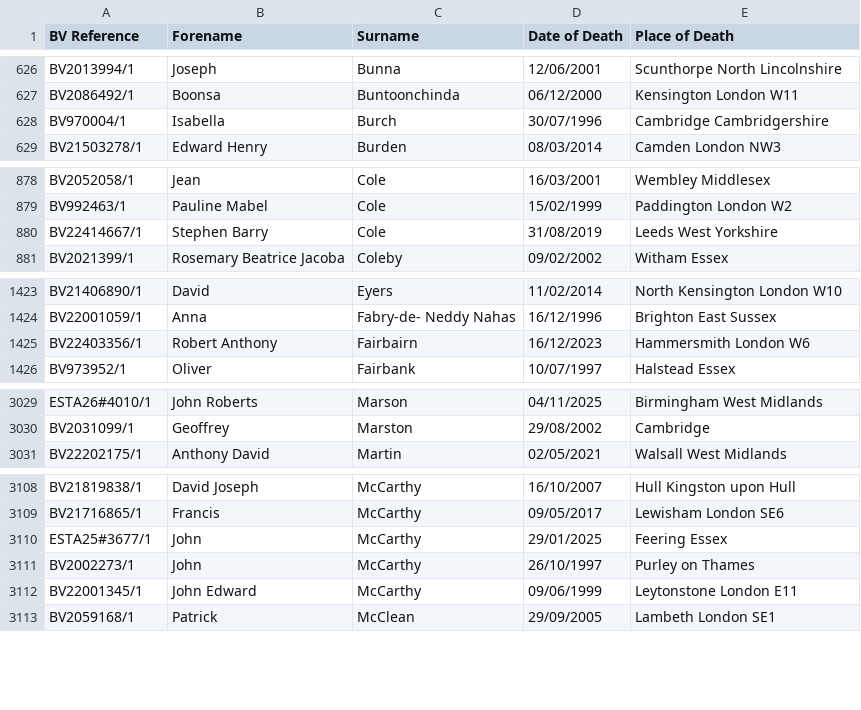
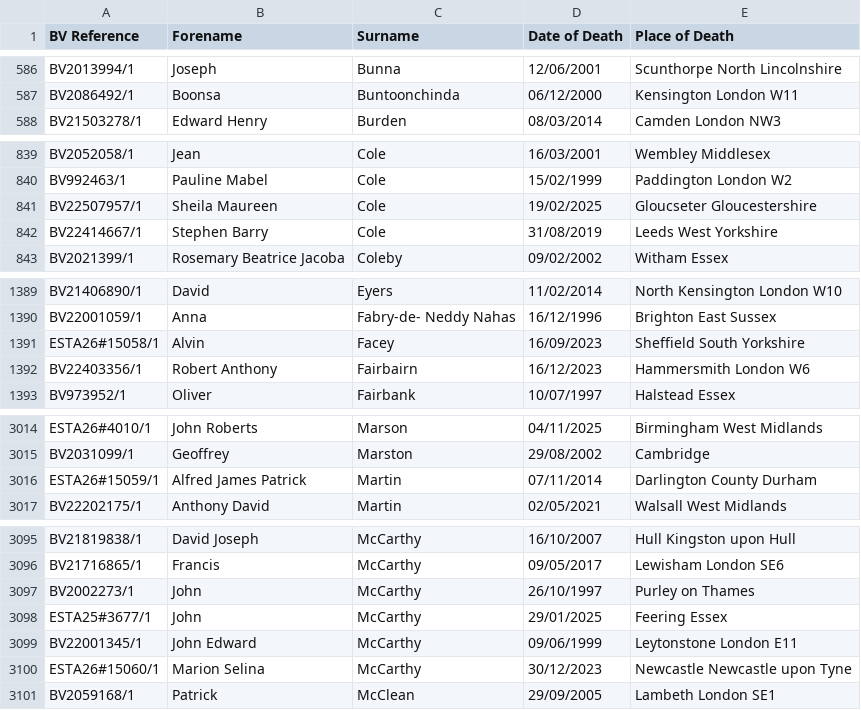
Before and after one commit to FWLPython/bv-moniter, a CSV file: bv_saved_list.csv, drawn as a sheet; only a part is shown, gaps mark what is left out; the diff covers the shown part only.

Commit message:
Update BV saved list [skip ci]

```diff
--- a/bv_saved_list.csv
+++ b/bv_saved_list.csv
@@ -627,3 +587,2 @@ BV2013994/1,Joseph,Bunna,12/06/2001,Scunthorpe  North Lincolnshire
 BV2086492/1,Boonsa,Buntoonchinda,06/12/2000,Kensington London W11
-BV970004/1,Isabella,Burch,30/07/1996,Cambridge Cambridgershire
 BV21503278/1,Edward Henry,Burden,08/03/2014,Camden  London NW3
@@ -879,2 +840,3 @@ BV2052058/1,Jean,Cole,16/03/2001,Wembley  Middlesex
 BV992463/1,Pauline Mabel,Cole,15/02/1999,Paddington  London W2
+BV22507957/1,Sheila Maureen,Cole,19/02/2025,Gloucseter  Gloucestershire
 BV22414667/1,Stephen Barry,Cole,31/08/2019,Leeds  West Yorkshire
@@ -1424,2 +1390,3 @@ BV21406890/1,David,Eyers,11/02/2014,North Kensington  London W10
 BV22001059/1,Anna,Fabry-de- Neddy Nahas,16/12/1996,Brighton  East  Sussex
+ESTA26#15058/1,Alvin,Facey,16/09/2023,Sheffield  South Yorkshire
 BV22403356/1,Robert Anthony,Fairbairn,16/12/2023,Hammersmith  London W6
@@ -3030,2 +3015,3 @@ ESTA26#4010/1,John Roberts,Marson,04/11/2025,Birmingham  West Midlands
 BV2031099/1,Geoffrey,Marston,29/08/2002,Cambridge
+ESTA26#15059/1,Alfred James Patrick,Martin,07/11/2014,Darlington  County Durham
 BV22202175/1,Anthony David,Martin,02/05/2021,Walsall  West Midlands
@@ -3109,5 +3096,6 @@ BV21819838/1,David Joseph,McCarthy,16/10/2007,Hull  Kingston upon Hull
 BV21716865/1,Francis,McCarthy,09/05/2017,Lewisham  London SE6
-ESTA25#3677/1,John,McCarthy,29/01/2025,Feering  Essex
 BV2002273/1,John,McCarthy,26/10/1997,Purley on Thames
+ESTA25#3677/1,John,McCarthy,29/01/2025,Feering  Essex
 BV22001345/1,John Edward,McCarthy,09/06/1999,Leytonstone  London E11
+ESTA26#15060/1,Marion Selina,McCarthy,30/12/2023,Newcastle  Newcastle upon Tyne
 BV2059168/1,Patrick,McClean,29/09/2005,Lambeth  London SE1
```
Also changed, not shown: 1 added row, 2 removed rows and 49 moved rows elsewhere in this file, 1 other file.
